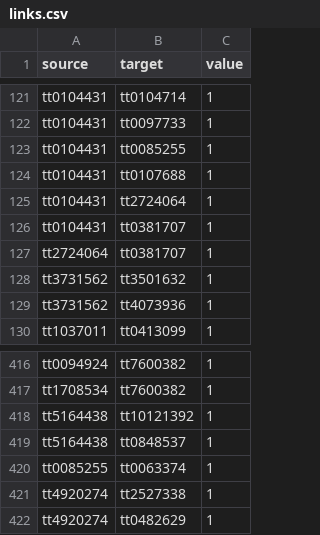
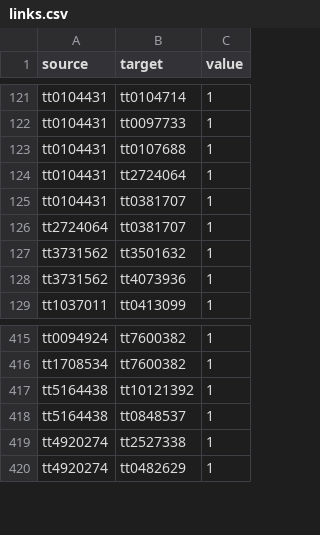
Before and after one commit to Marguerite7/data-visualization, a CSV file: data/links.csv, drawn as a sheet; only a part is shown, gaps mark what is left out.

```diff
--- a/data/links.csv
+++ b/data/links.csv
@@ -122,3 +122,2 @@ tt0104431,tt0104714,1
 tt0104431,tt0097733,1
-tt0104431,tt0085255,1
 tt0104431,tt0107688,1
@@ -419,3 +418,2 @@ tt5164438,tt10121392,1
 tt5164438,tt0848537,1
-tt0085255,tt0063374,1
 tt4920274,tt2527338,1
```
Also changed, not shown: data/nodes.csv.
